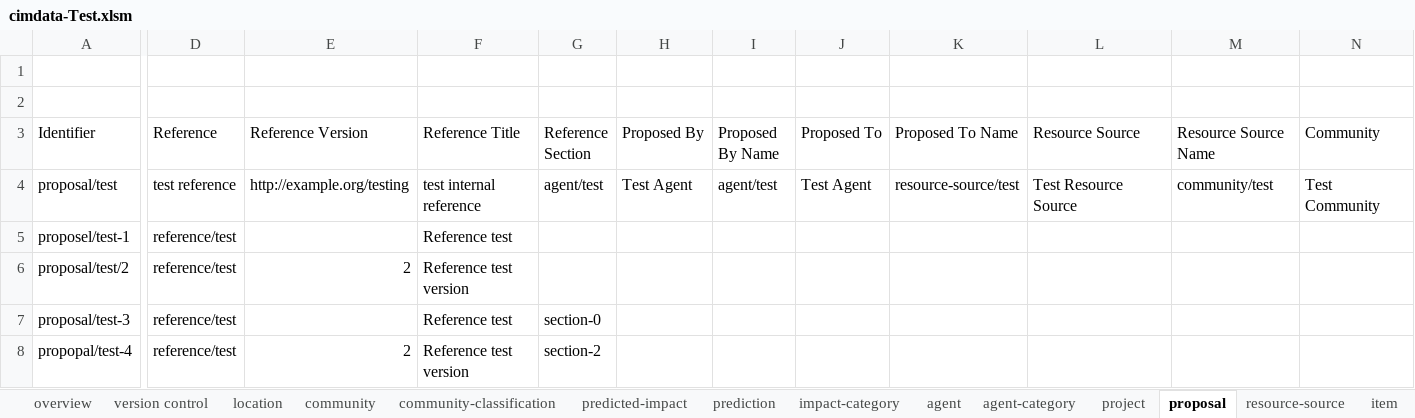
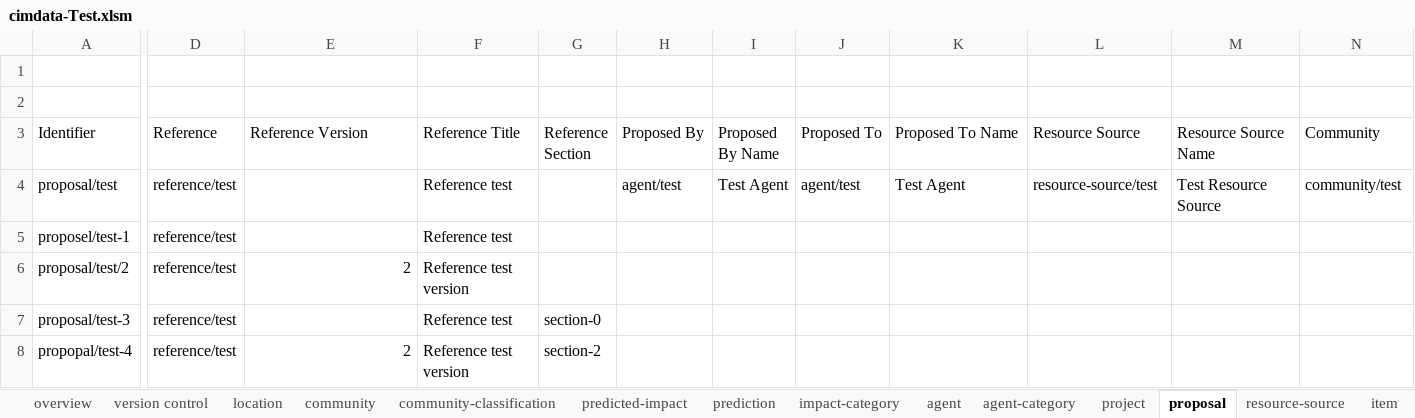
Before and after one commit to epimorphics/sedgemoor-data, an Excel workbook: package/client/cimdata-Test.xlsm, sheet proposal, drawn as a sheet; only a part is shown, gaps mark what is left out; values as stored, in another font and other column widths than the file's, no cell formats; charts and pictures not drawn; the diff covers the shown part only; the diff names each change by its address in the sheet, - before the commit and + after, or states it on an @@ line.

Commit message:
Fixed bad test data

```diff
--- a/package/client/cimdata-Test.xlsm (sheet proposal)
+++ b/package/client/cimdata-Test.xlsm (sheet proposal)
-D4 (Reference): test reference
+D4 (Reference): reference/test
-E4 (Reference Version): http://example.org/testing
+E4 (Reference Version): (empty)
-F4 (Reference Title): test internal reference
+F4 (Reference Title): Reference test
-G4 (Reference Section): agent/test
+G4 (Reference Section): (empty)
-H4 (Proposed By): Test Agent
+H4 (Proposed By): agent/test
-I4 (Proposed By Name): agent/test
+I4 (Proposed By Name): Test Agent
-J4 (Proposed To): Test Agent
+J4 (Proposed To): agent/test
-K4 (Proposed To Name): resource-source/test
+K4 (Proposed To Name): Test Agent
-L4 (Resource Source): Test Resource Source
+L4 (Resource Source): resource-source/test
-M4 (Resource Source Name): community/test
+M4 (Resource Source Name): Test Resource Source
-N4 (Community): Test Community
+N4 (Community): community/test
```
Also changed, not shown: 6 edited cells elsewhere in this sheet, sheet project, sheet predicted-impact, sheet agent, sheet resource-source, sheet community, sheet item, 2 more sheets, cell formats, 6 other files.
